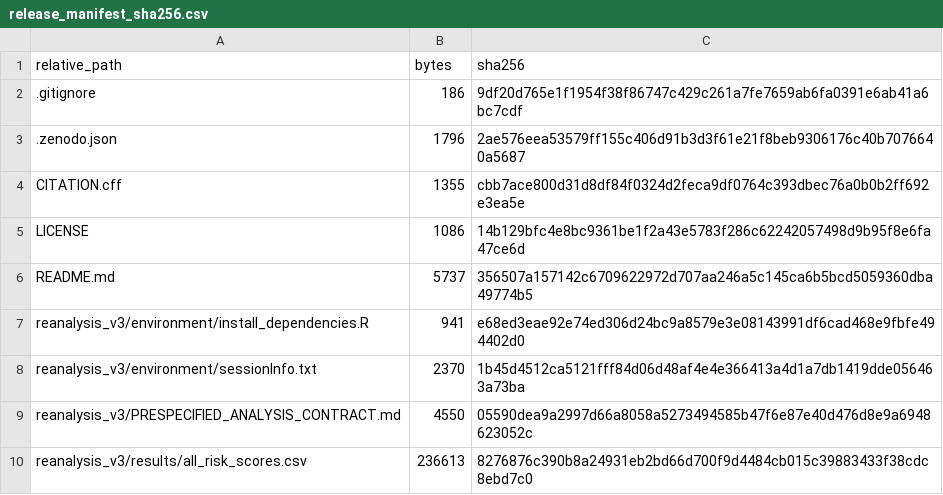
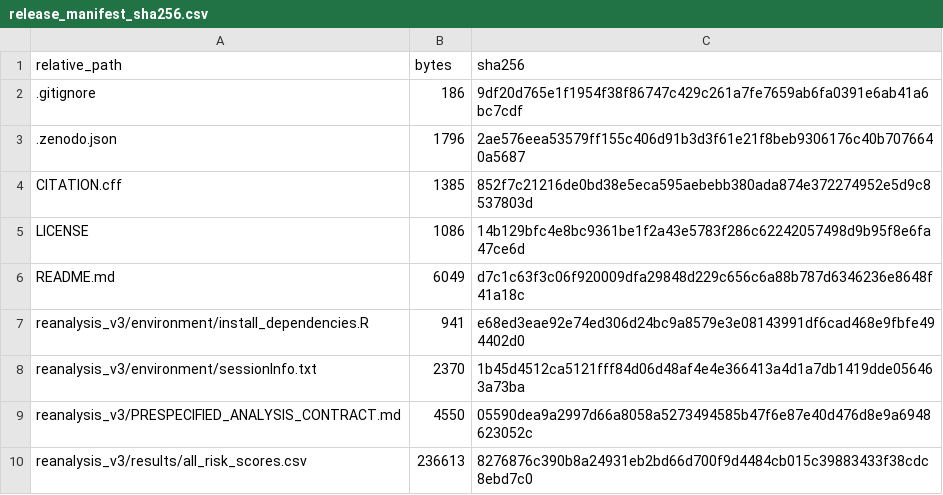
Before and after one commit to shendu869752-hue/crc-transcriptomic-survival-validation, a CSV file: reanalysis_v3/manifests/release_manifest_sha256.csv, drawn as a sheet; only a part is shown.

```diff
--- a/reanalysis_v3/manifests/release_manifest_sha256.csv
+++ b/reanalysis_v3/manifests/release_manifest_sha256.csv
@@ -3,5 +3,5 @@ relative_path,bytes,sha256
 .zenodo.json,1796,2ae576eea53579ff155c406d91b3d3f61e21f8beb9306176c40b7076640a5687
-CITATION.cff,1355,cbb7ace800d31d8df84f0324d2feca9df0764c393dbec76a0b0b2ff692e3ea5e
+CITATION.cff,1385,852f7c21216de0bd38e5eca595aebebb380ada874e372274952e5d9c8537803d
 LICENSE,1086,14b129bfc4e8bc9361be1f2a43e5783f286c62242057498d9b95f8e6fa47ce6d
-README.md,5737,356507a157142c6709622972d707aa246a5c145ca6b5bcd5059360dba49774b5
+README.md,6049,d7c1c63f3c06f920009dfa29848d229c656c6a88b787d6346236e8648f41a18c
 reanalysis_v3/environment/install_dependencies.R,941,e68ed3eae92e74ed306d24bc9a8579e3e08143991df6cad468e9fbfe494402d0
```
Also changed, not shown: 2 other files.
